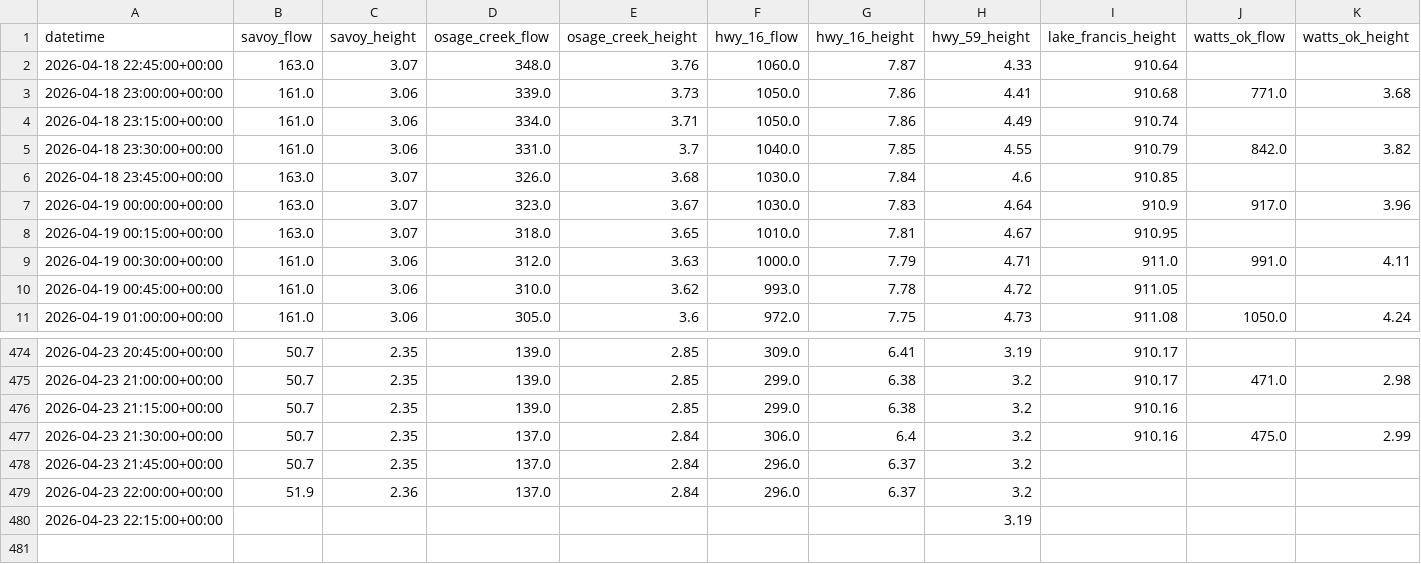
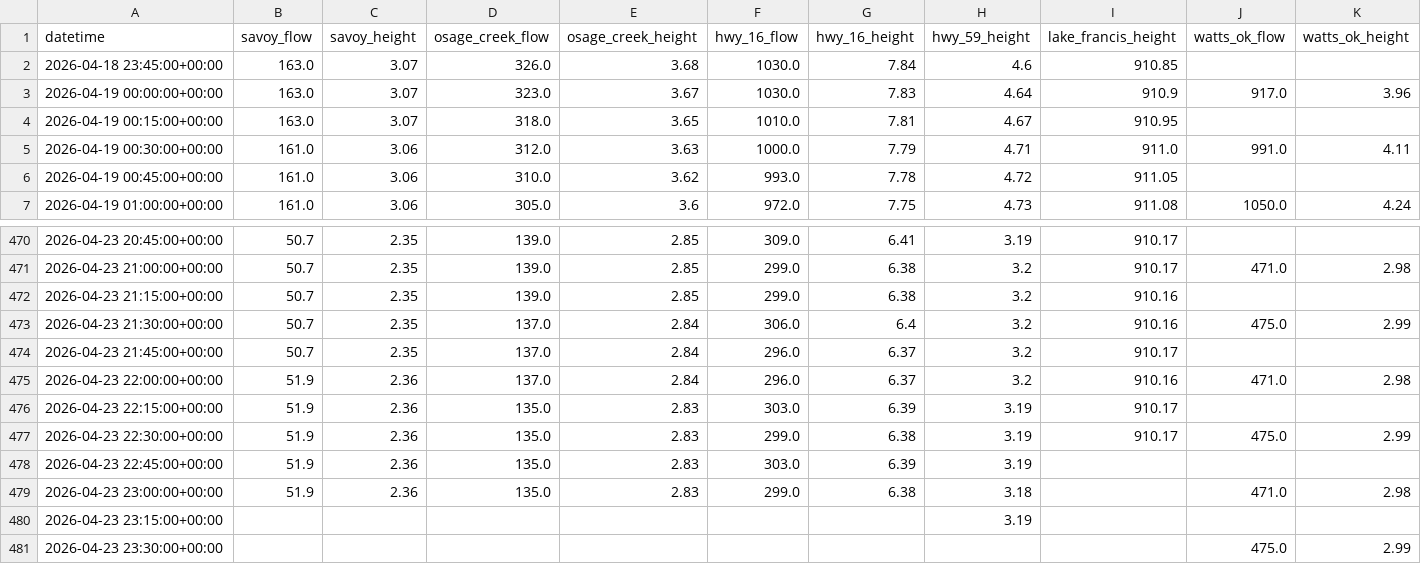
Before and after one commit to easipes2021/Illinois-River-Predictor, a CSV file: illinois_river_network.csv, drawn as a sheet; only a part is shown, gaps mark what is left out.

Commit message:
Automated River Update: Thu Apr 23 23:39:21 UTC 2026

```diff
--- a/illinois_river_network.csv
+++ b/illinois_river_network.csv
@@ -1,6 +1,2 @@
 datetime,savoy_flow,savoy_height,osage_creek_flow,osage_creek_height,hwy_16_flow,hwy_16_height,hwy_59_height,lake_francis_height,watts_ok_flow,watts_ok_height
-2026-04-18 22:45:00+00:00,163.0,3.07,348.0,3.76,1060.0,7.87,4.33,910.64,,
-2026-04-18 23:00:00+00:00,161.0,3.06,339.0,3.73,1050.0,7.86,4.41,910.68,771.0,3.68
-2026-04-18 23:15:00+00:00,161.0,3.06,334.0,3.71,1050.0,7.86,4.49,910.74,,
-2026-04-18 23:30:00+00:00,161.0,3.06,331.0,3.7,1040.0,7.85,4.55,910.79,842.0,3.82
 2026-04-18 23:45:00+00:00,163.0,3.07,326.0,3.68,1030.0,7.84,4.6,910.85,,
@@ -477,4 +473,9 @@ datetime,savoy_flow,savoy_height,osage_creek_flow,osage_creek_height,hwy_16_flow
 2026-04-23 21:30:00+00:00,50.7,2.35,137.0,2.84,306.0,6.4,3.2,910.16,475.0,2.99
-2026-04-23 21:45:00+00:00,50.7,2.35,137.0,2.84,296.0,6.37,3.2,,,
-2026-04-23 22:00:00+00:00,51.9,2.36,137.0,2.84,296.0,6.37,3.2,,,
-2026-04-23 22:15:00+00:00,,,,,,,3.19,,,
+2026-04-23 21:45:00+00:00,50.7,2.35,137.0,2.84,296.0,6.37,3.2,910.17,,
+2026-04-23 22:00:00+00:00,51.9,2.36,137.0,2.84,296.0,6.37,3.2,910.16,471.0,2.98
+2026-04-23 22:15:00+00:00,51.9,2.36,135.0,2.83,303.0,6.39,3.19,910.17,,
+2026-04-23 22:30:00+00:00,51.9,2.36,135.0,2.83,299.0,6.38,3.19,910.17,475.0,2.99
+2026-04-23 22:45:00+00:00,51.9,2.36,135.0,2.83,303.0,6.39,3.19,,,
+2026-04-23 23:00:00+00:00,51.9,2.36,135.0,2.83,299.0,6.38,3.18,,471.0,2.98
+2026-04-23 23:15:00+00:00,,,,,,,3.19,,,
+2026-04-23 23:30:00+00:00,,,,,,,,,475.0,2.99
```
Also changed, not shown: master_training_data.csv, weather_forecast.csv, 5 other files.
